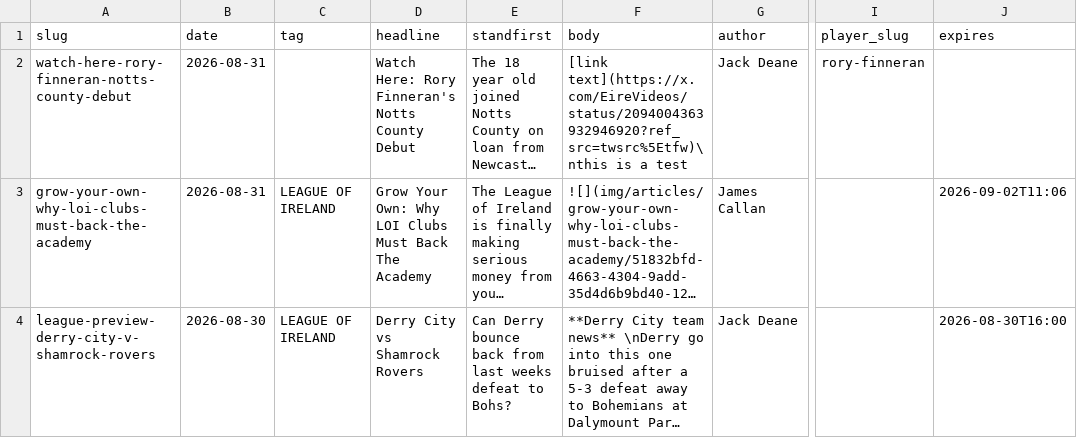
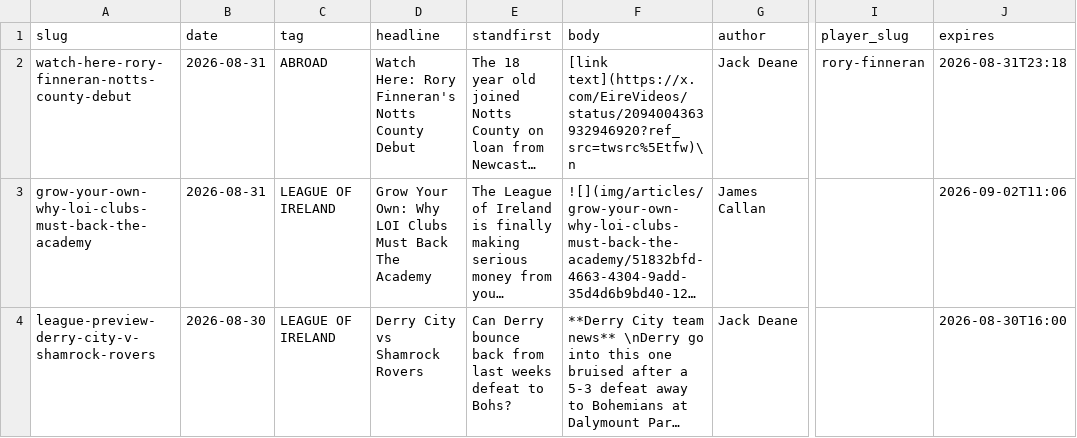
Before and after one commit to JustPatrickG/footballers.ie, a CSV file: data/manual/articles.csv, drawn as a sheet; only a part is shown, gaps mark what is left out; long unchanged cells end in …; the diff names each change by its address in the sheet, - before the commit and + after, or states it on an @@ line.

Commit message:
Update data/manual/articles.csv via admin

```diff
--- a/data/manual/articles.csv
+++ b/data/manual/articles.csv
-C2 (tag): (empty)
+C2 (tag): ABROAD
-F2 (body): [link text](https://x.com/EireVideos/status/2094004363932946920?ref_src=twsrc%5Etfw)\nthis is a test
+F2 (body): [link text](https://x.com/EireVideos/status/2094004363932946920?ref_src=twsrc%5Etfw)\n
-J2 (expires): (empty)
+J2 (expires): 2026-08-31T23:18
```
